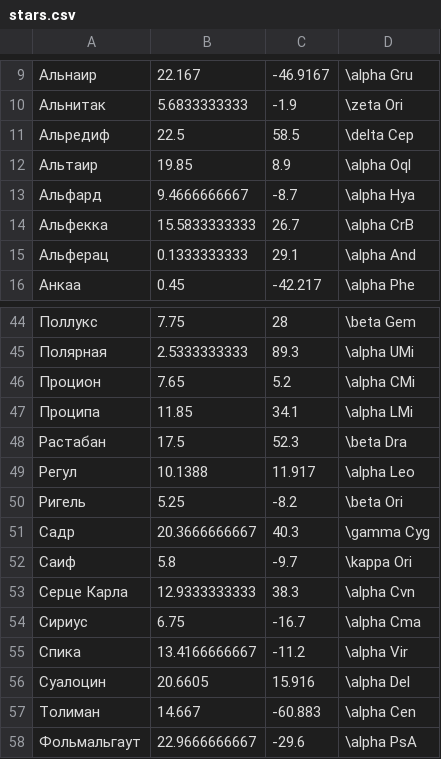
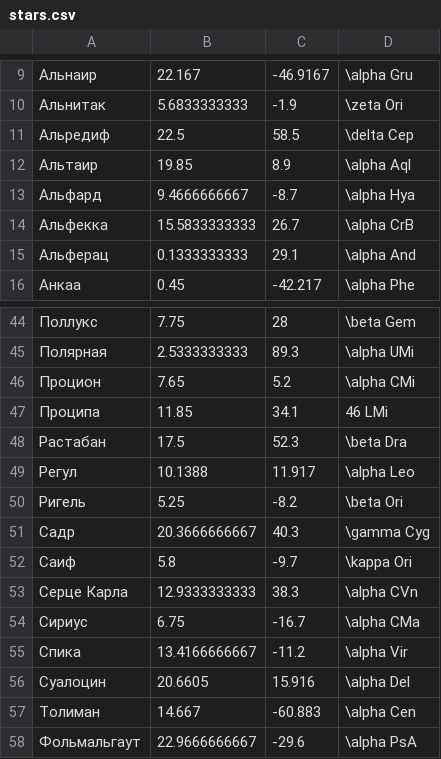
Before and after one commit to SergeyZHR/sgen, a CSV file: stars.csv, drawn as a sheet; only a part is shown, gaps mark what is left out.

```diff
--- a/stars.csv
+++ b/stars.csv
@@ -11,3 +11,3 @@
 Альредиф,22.5,58.5,\delta Cep
-Альтаир,19.85,8.9,\alpha Oql
+Альтаир,19.85,8.9,\alpha Aql
 Альфард,9.4666666667,-8.7,\alpha Hya
@@ -46,3 +46,3 @@
 Процион,7.65,5.2,\alpha CMi
-Проципа,11.85,34.1,\alpha LMi
+Проципа,11.85,34.1,46 LMi
 Растабан,17.5,52.3,\beta Dra
@@ -52,4 +52,4 @@
 Саиф,5.8,-9.7,\kappa Ori
-Серце Карла,12.9333333333,38.3,\alpha Cvn
-Сириус,6.75,-16.7,\alpha Cma
+Серце Карла,12.9333333333,38.3,\alpha CVn
+Сириус,6.75,-16.7,\alpha CMa
 Спика,13.4166666667,-11.2,\alpha Vir
```
Also changed, not shown: 6 other files.
